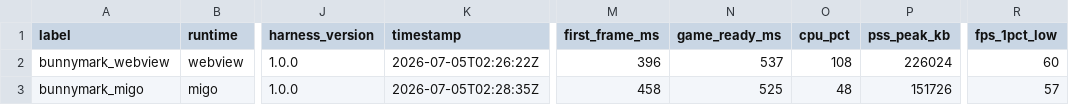
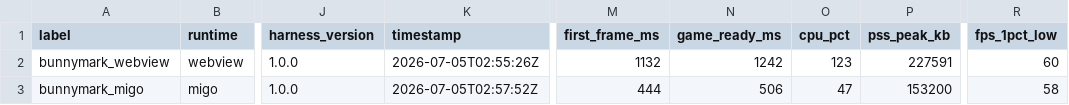
Before and after one commit to minigame-labs/migo-bench, a CSV file: out/results.csv, drawn as a sheet; only a part is shown, gaps mark what is left out; the diff names each change by its address in the sheet, - before the commit and + after, or states it on an @@ line.

Commit message:
feat: ramp stress to 200k (Migo ~1.9x under load) + fix AM time parse (+1s43ms) + thermal-resilient startup finding; reports updated (中/en)

```diff
--- a/out/results.csv
+++ b/out/results.csv
-K2 (timestamp): 2026-07-05T02:26:22Z
+K2 (timestamp): 2026-07-05T02:55:26Z
-M2 (first_frame_ms): 396
+M2 (first_frame_ms): 1132
-N2 (game_ready_ms): 537
+N2 (game_ready_ms): 1242
-O2 (cpu_pct): 108
+O2 (cpu_pct): 123
-P2 (pss_peak_kb): 226024
+P2 (pss_peak_kb): 227591
-K3 (timestamp): 2026-07-05T02:28:35Z
+K3 (timestamp): 2026-07-05T02:57:52Z
-M3 (first_frame_ms): 458
+M3 (first_frame_ms): 444
-N3 (game_ready_ms): 525
+N3 (game_ready_ms): 506
-O3 (cpu_pct): 48
+O3 (cpu_pct): 47
-P3 (pss_peak_kb): 151726
+P3 (pss_peak_kb): 153200
-R3 (fps_1pct_low): 57
+R3 (fps_1pct_low): 58
```
Also changed, not shown: 5 other files.
